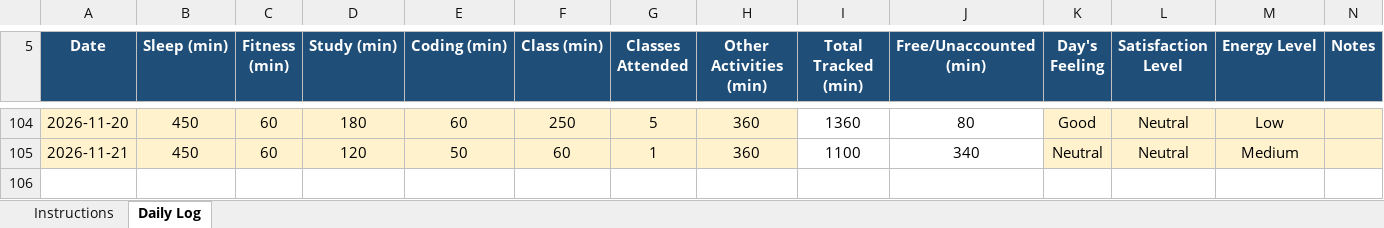
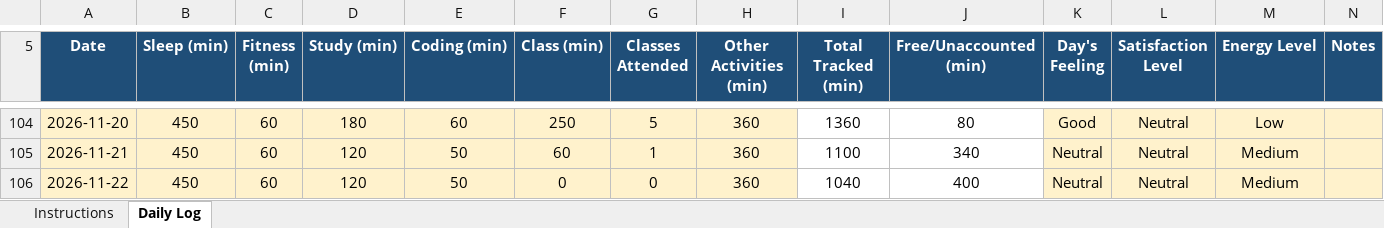
Before and after one commit to Prakriti998/12609979, an Excel workbook: 12609979.xlsx, sheet Daily Log, drawn as a sheet; only a part is shown, gaps mark what is left out; values as stored, in another font and other column widths than the file's, no borders; conditional formats not drawn; the diff names each change by its address in the sheet, - before the commit and + after, or states it on an @@ line.

Commit message:
MY DATA

```diff
--- a/12609979.xlsx (sheet Daily Log)
+++ b/12609979.xlsx (sheet Daily Log)
+row 106: 2026-11-22 | 450 | 60 | 120 | 50 | 0 | 0 | 360 | 1040 | 400 | Neutral | Neutral | Medium
```
